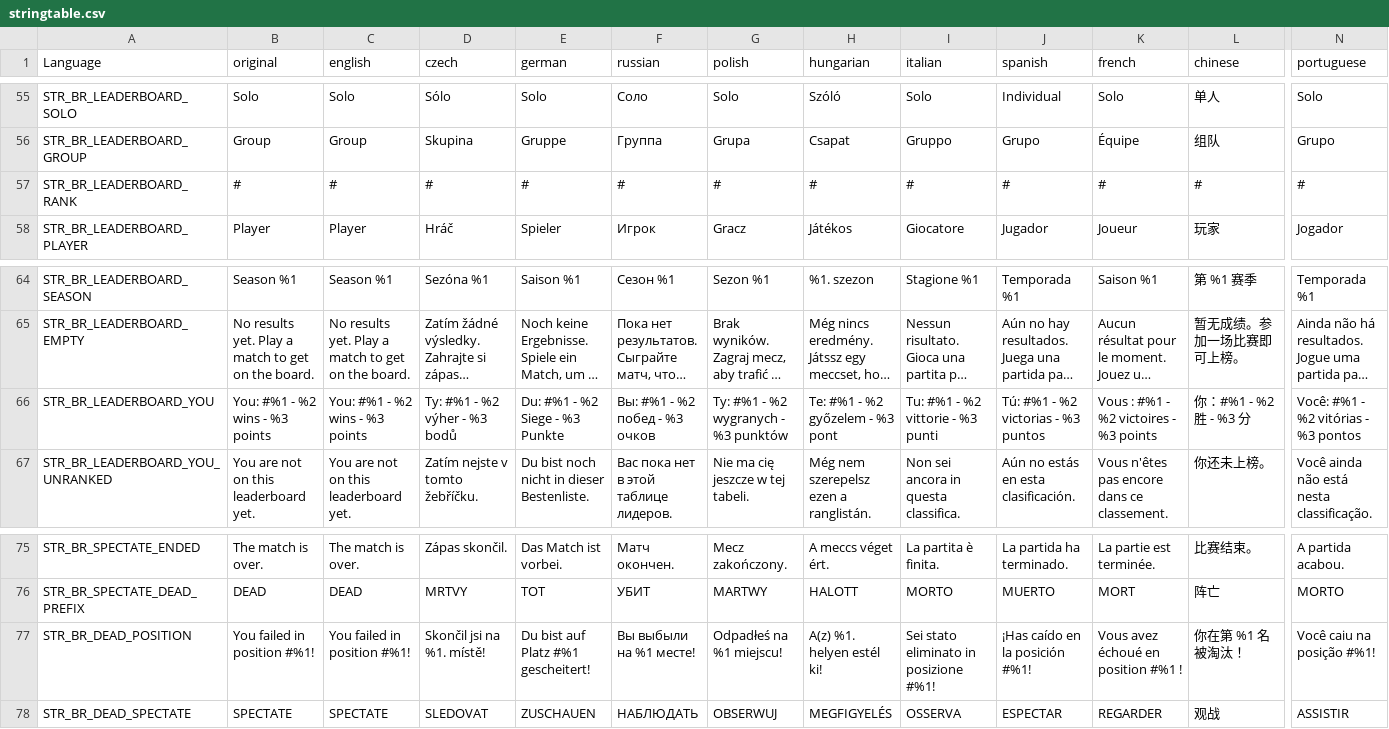
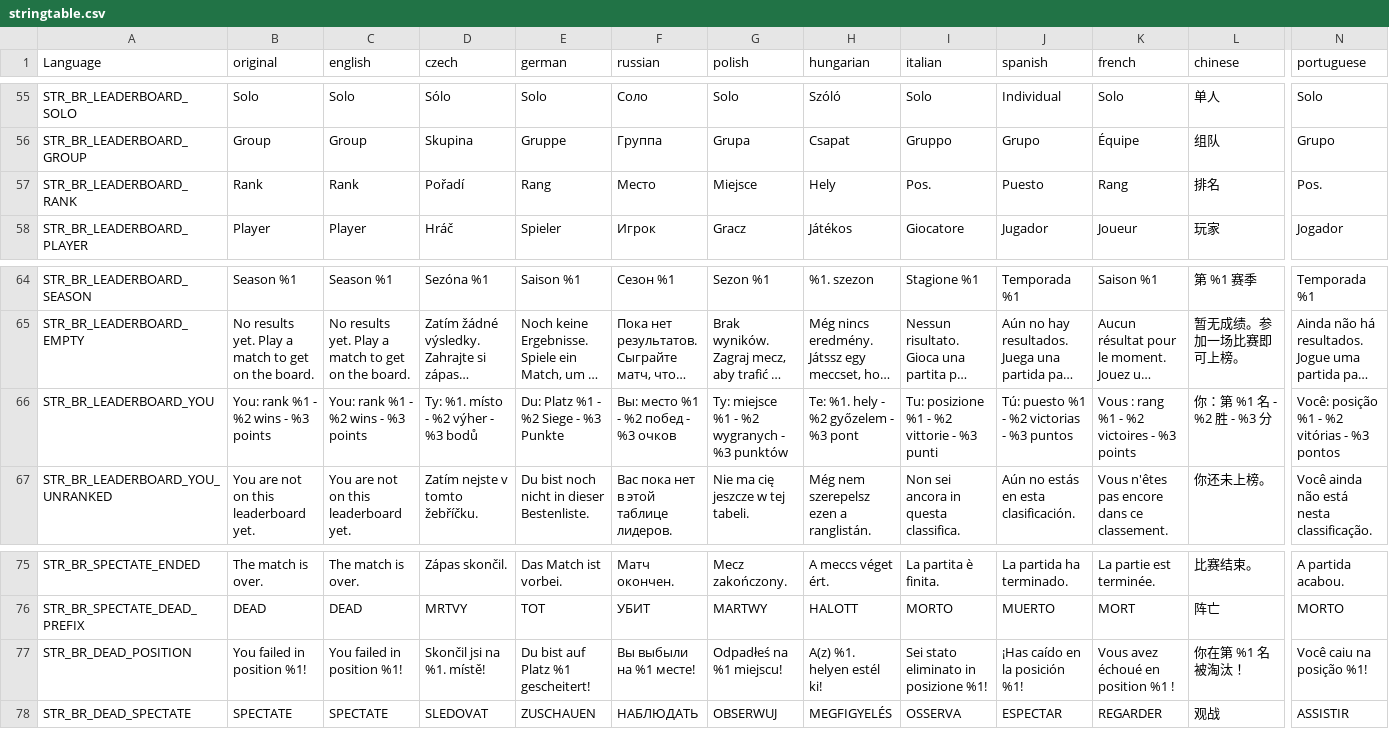
Before and after one commit to LeMyst/Vigrid-BattleRoyale, a CSV file: LanguageCore/stringtable.csv, drawn as a sheet; only a part is shown, gaps mark what is left out; long unchanged cells end in …; the diff covers the shown part only; the diff names each change by its address in the sheet, - before the commit and + after, or states it on an @@ line.

```diff
--- a/LanguageCore/stringtable.csv
+++ b/LanguageCore/stringtable.csv
-B57 (original): #
+B57 (original): Rank
-C57 (english): #
+C57 (english): Rank
-D57 (czech): #
+D57 (czech): Pořadí
-E57 (german): #
+E57 (german): Rang
-F57 (russian): #
+F57 (russian): Место
-G57 (polish): #
+G57 (polish): Miejsce
-H57 (hungarian): #
+H57 (hungarian): Hely
-I57 (italian): #
+I57 (italian): Pos.
-J57 (spanish): #
+J57 (spanish): Puesto
-K57 (french): #
+K57 (french): Rang
-L57 (chinese): #
+L57 (chinese): 排名
-N57 (portuguese): #
+N57 (portuguese): Pos.
-B66 (original): You: #%1 - %2 wins - %3 points
+B66 (original): You: rank %1 - %2 wins - %3 points
-C66 (english): You: #%1 - %2 wins - %3 points
+C66 (english): You: rank %1 - %2 wins - %3 points
-D66 (czech): Ty: #%1 - %2 výher - %3 bodů
+D66 (czech): Ty: %1. místo - %2 výher - %3 bodů
-E66 (german): Du: #%1 - %2 Siege - %3 Punkte
+E66 (german): Du: Platz %1 - %2 Siege - %3 Punkte
-F66 (russian): Вы: #%1 - %2 побед - %3 очков
+F66 (russian): Вы: место %1 - %2 побед - %3 очков
-G66 (polish): Ty: #%1 - %2 wygranych - %3 punktów
+G66 (polish): Ty: miejsce %1 - %2 wygranych - %3 punktów
-H66 (hungarian): Te: #%1 - %2 győzelem - %3 pont
+H66 (hungarian): Te: %1. hely - %2 győzelem - %3 pont
-I66 (italian): Tu: #%1 - %2 vittorie - %3 punti
+I66 (italian): Tu: posizione %1 - %2 vittorie - %3 punti
-J66 (spanish): Tú: #%1 - %2 victorias - %3 puntos
+J66 (spanish): Tú: puesto %1 - %2 victorias - %3 puntos
-K66 (french): Vous : #%1 - %2 victoires - %3 points
+K66 (french): Vous : rang %1 - %2 victoires - %3 points
-L66 (chinese): 你：#%1 - %2 胜 - %3 分
+L66 (chinese): 你：第 %1 名 - %2 胜 - %3 分
-N66 (portuguese): Você: #%1 - %2 vitórias - %3 pontos
+N66 (portuguese): Você: posição %1 - %2 vitórias - %3 pontos
-B77 (original): You failed in position #%1!
+B77 (original): You failed in position %1!
-C77 (english): You failed in position #%1!
+C77 (english): You failed in position %1!
-E77 (german): Du bist auf Platz #%1 gescheitert!
+E77 (german): Du bist auf Platz %1 gescheitert!
-I77 (italian): Sei stato eliminato in posizione #%1!
+I77 (italian): Sei stato eliminato in posizione %1!
-J77 (spanish): ¡Has caído en la posición #%1!
+J77 (spanish): ¡Has caído en la posición %1!
-K77 (french): Vous avez échoué en position #%1 !
+K77 (french): Vous avez échoué en position %1 !
-N77 (portuguese): Você caiu na posição #%1!
+N77 (portuguese): Você caiu na posição %1!
```
Also changed, not shown: 4 edited cells elsewhere in this file, 3 other files.
